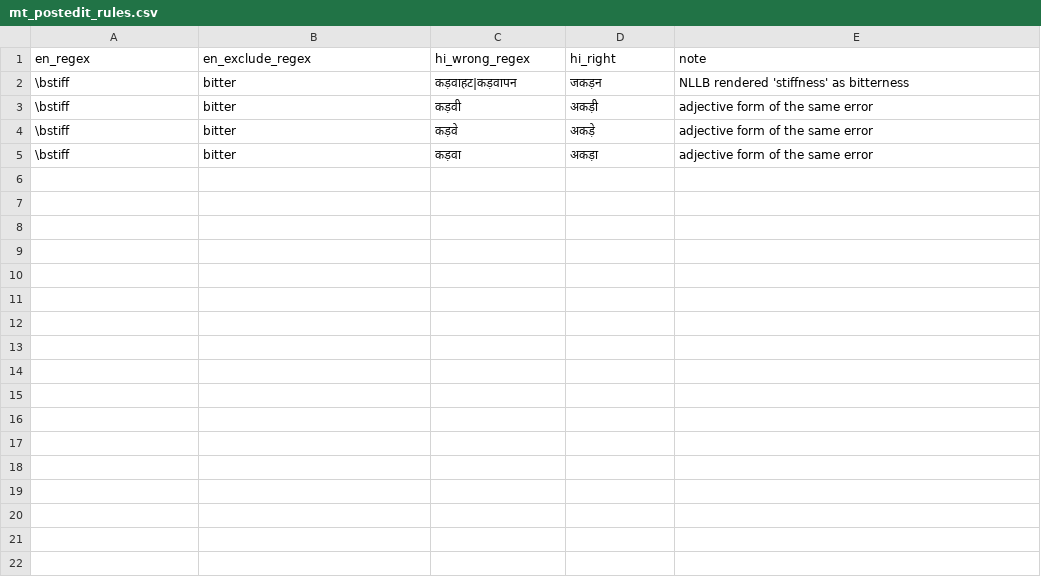
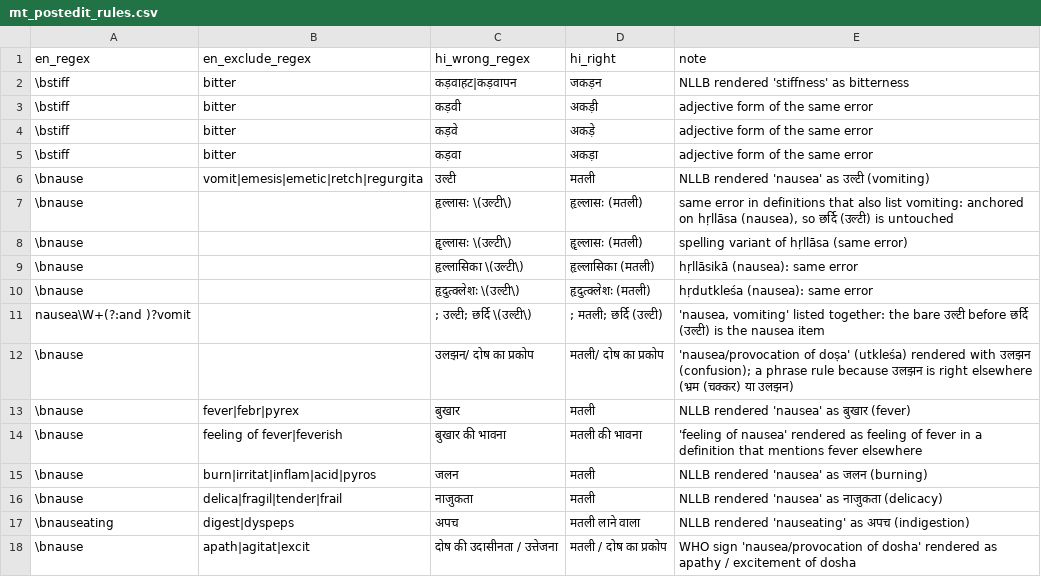
Before and after one commit to IAbdullahSlash/Ayurveda-dataset, a CSV file: curation/mt_postedit_rules.csv, drawn as a sheet.

```diff
--- a/curation/mt_postedit_rules.csv
+++ b/curation/mt_postedit_rules.csv
@@ -5 +5,14 @@ en_regex,en_exclude_regex,hi_wrong_regex,hi_right,note
 \bstiff,bitter,कड़वा,अकड़ा,"adjective form of the same error"
+\bnause,vomit|emesis|emetic|retch|regurgita,उल्टी,मतली,"NLLB rendered 'nausea' as उल्टी (vomiting)"
+\bnause,,हृल्लासः \(उल्टी\),हृल्लासः (मतली),"same error in definitions that also list vomiting: anchored on hṛllāsa (nausea), so छर्दि (उल्टी) is untouched"
+\bnause,,हॄल्लासः \(उल्टी\),हॄल्लासः (मतली),"spelling variant of hṛllāsa (same error)"
+\bnause,,हृल्लासिका \(उल्टी\),हृल्लासिका (मतली),"hṛllāsikā (nausea): same error"
+\bnause,,हृदुत्क्लेशः \(उल्टी\),हृदुत्क्लेशः (मतली),"hṛdutkleśa (nausea): same error"
+nausea\W+(?:and )?vomit,,; उल्टी; छर्दि \(उल्टी\),; मतली; छर्दि (उल्टी),"'nausea, vomiting' listed together: the bare उल्टी before छर्दि (उल्टी) is the nausea item"
+\bnause,,उलझन/ दोष का प्रकोप,मतली/ दोष का प्रकोप,"'nausea/provocation of doṣa' (utkleśa) rendered with उलझन (confusion); a phrase rule because उलझन is right elsewhere (भ्रम (चक्कर) या उलझन)"
+\bnause,fever|febr|pyrex,बुखार,मतली,"NLLB rendered 'nausea' as बुखार (fever)"
+\bnause,feeling of fever|feverish,बुखार की भावना,मतली की भावना,"'feeling of nausea' rendered as feeling of fever in a definition that mentions fever elsewhere"
+\bnause,burn|irritat|inflam|acid|pyros,जलन,मतली,"NLLB rendered 'nausea' as जलन (burning)"
+\bnause,delica|fragil|tender|frail,नाजुकता,मतली,"NLLB rendered 'nausea' as नाजुकता (delicacy)"
+\bnauseating,digest|dyspeps,अपच,मतली लाने वाला,"NLLB rendered 'nauseating' as अपच (indigestion)"
+\bnause,apath|agitat|excit,दोष की उदासीनता / उत्तेजना,मतली / दोष का प्रकोप,"WHO sign 'nausea/provocation of dosha' rendered as apathy / excitement of dosha"
```
Also changed, not shown: curation/glossary_en_hi.csv, 7 other files.
